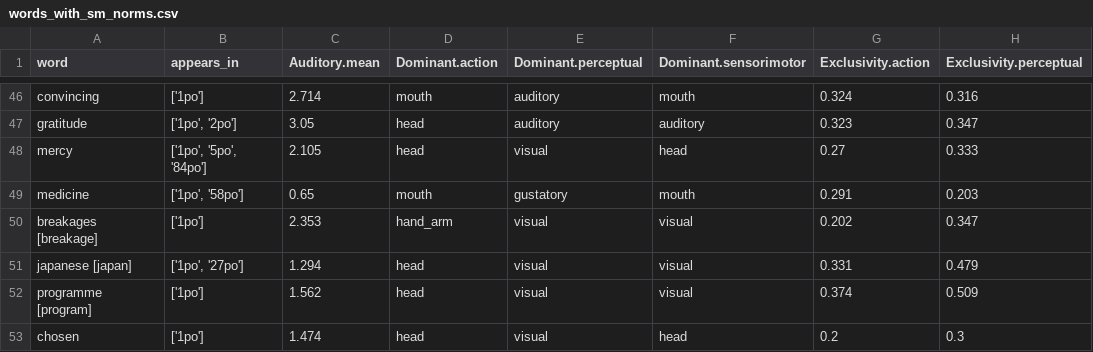
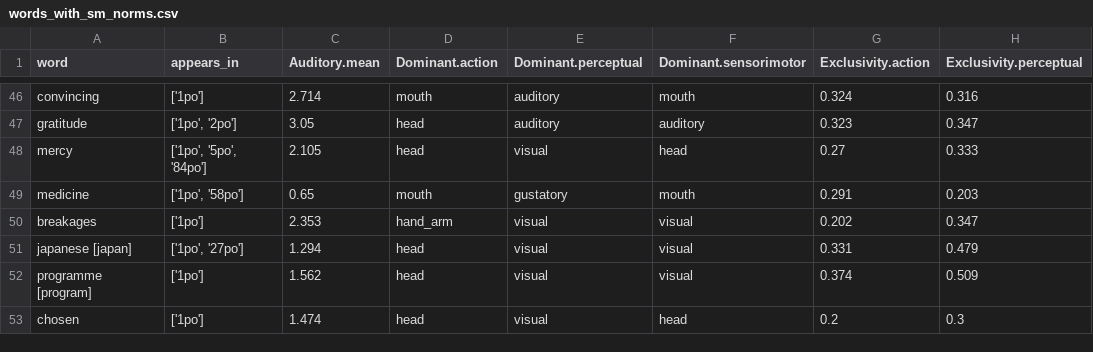
Before and after one commit to mderdun/tender-buttons, a CSV file: data/words_with_sm_norms.csv, drawn as a sheet; only a part is shown, gaps mark what is left out; the diff names each change by its address in the sheet, - before the commit and + after, or states it on an @@ line.

```diff
--- a/data/words_with_sm_norms.csv
+++ b/data/words_with_sm_norms.csv
-A50 (word): breakages [breakage]
+A50 (word): breakages
```
Also changed, not shown: 13 other files.
